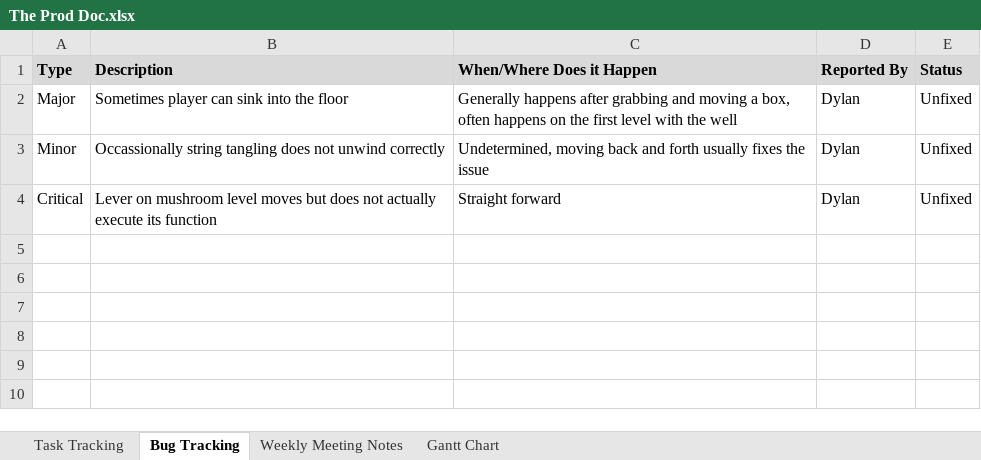
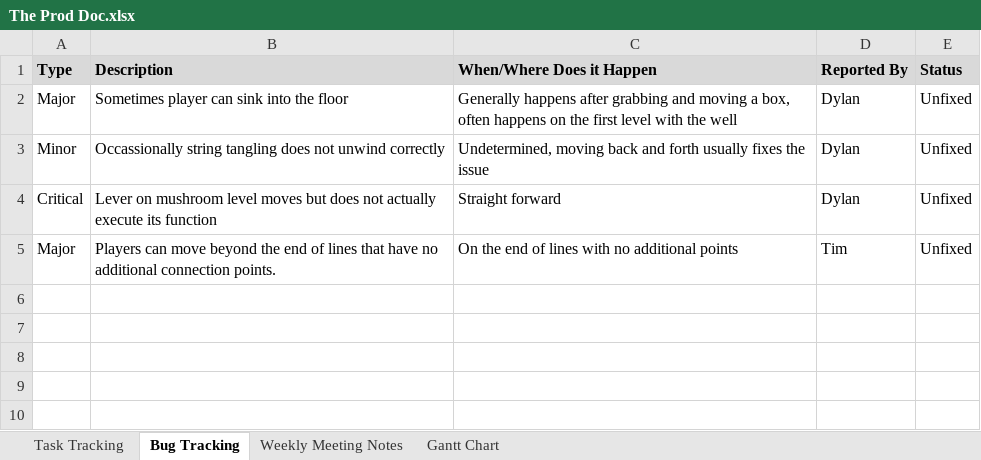
Before and after one commit to SpyraxianJ/strung-along, an Excel workbook: Admin Files/The Prod Doc.xlsx, sheet Bug Tracking, drawn as a sheet; only a part is shown; values as stored, in another font and other column widths than the file's, no borders; conditional formats not drawn; the diff names each change by its address in the sheet, - before the commit and + after, or states it on an @@ line.

Commit message:
Prod Doc additions

```diff
--- a/Admin Files/The Prod Doc.xlsx (sheet Bug Tracking)
+++ b/Admin Files/The Prod Doc.xlsx (sheet Bug Tracking)
-row 5: (empty)
+row 5: Major | Players can move beyond the end of lines that have no additional connection points. | On the end of lines with no additional points | Tim | Unfixed
```
Also changed, not shown: sheet Task Tracking.
